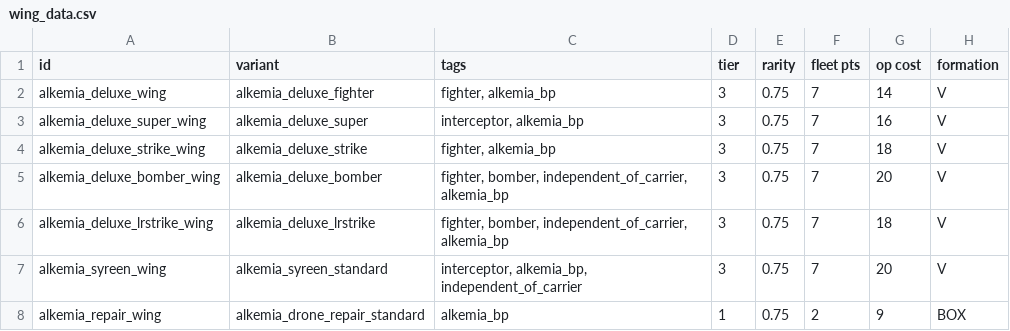
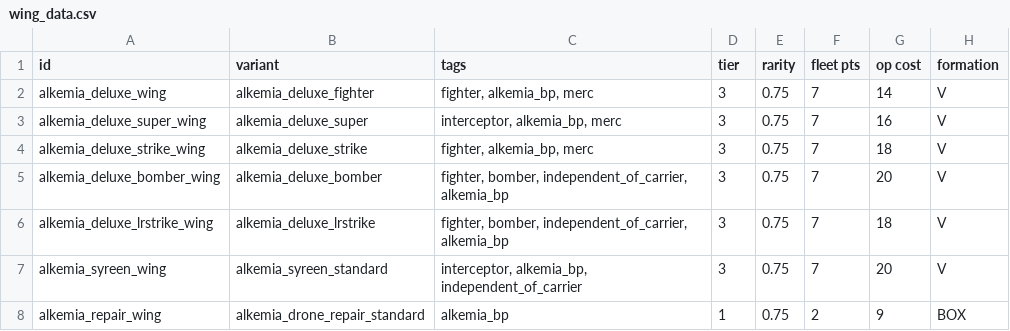
Before and after one commit to AlfredBroda/AlkemiaArmory, a CSV file: data/hulls/wing_data.csv, drawn as a sheet; only a part is shown; the diff names each change by its address in the sheet, - before the commit and + after, or states it on an @@ line.

Commit message:
Alkemia faction configs, Kite variants

```diff
--- a/data/hulls/wing_data.csv
+++ b/data/hulls/wing_data.csv
-C2 (tags): fighter, alkemia_bp
+C2 (tags): fighter, alkemia_bp, merc
-C3 (tags): interceptor, alkemia_bp
+C3 (tags): interceptor, alkemia_bp, merc
-C4 (tags): fighter, alkemia_bp
+C4 (tags): fighter, alkemia_bp, merc
```
Also changed, not shown: data/weapons/weapon_data.csv, 19 other files.
